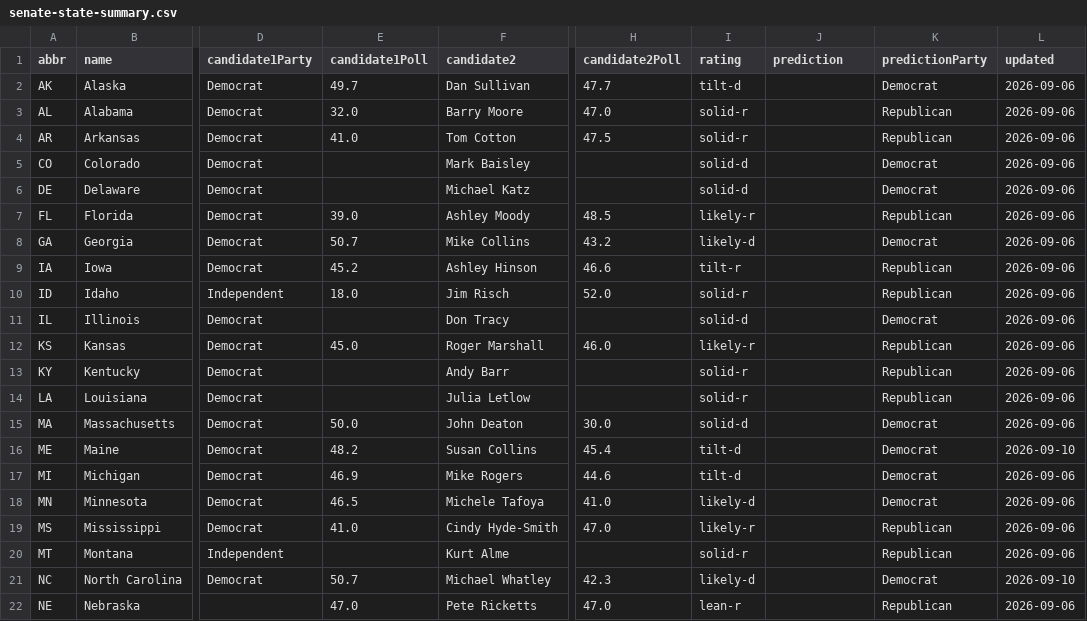
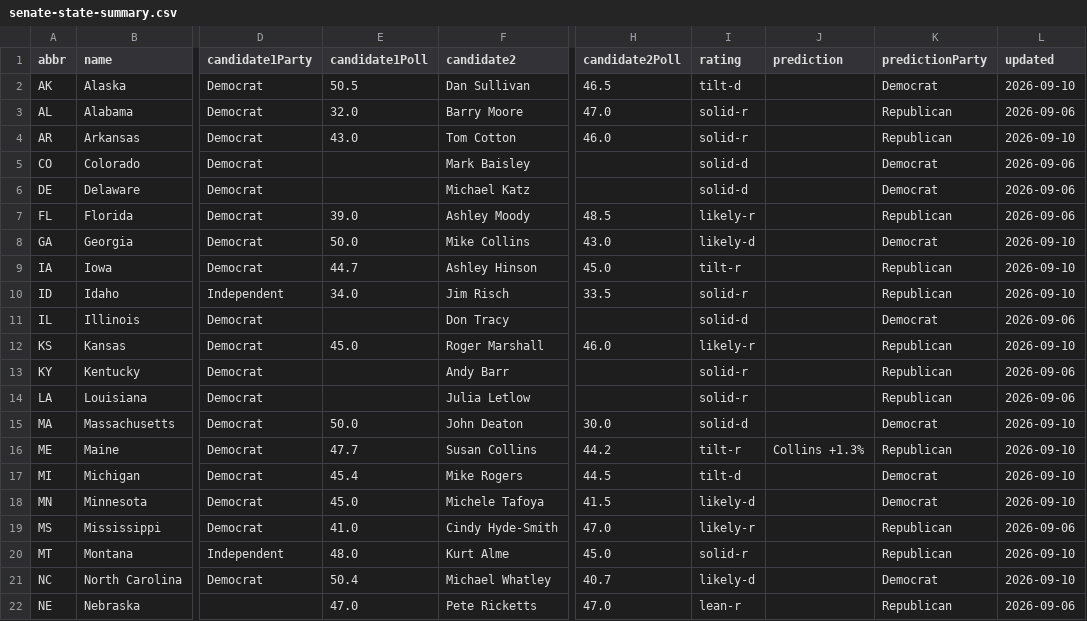
Before and after one commit to willgreenwald27-cell/wills-election-polls, a CSV file: senate-state-summary.csv, drawn as a sheet; only a part is shown, gaps mark what is left out; the diff covers the shown part only; the diff names each change by its address in the sheet, - before the commit and + after, or states it on an @@ line.

```diff
--- a/senate-state-summary.csv
+++ b/senate-state-summary.csv
-E2 (candidate1Poll): 49.7
+E2 (candidate1Poll): 50.5
-H2 (candidate2Poll): 47.7
+H2 (candidate2Poll): 46.5
-L2 (updated): 2026-09-06
+L2 (updated): 2026-09-10
-E4 (candidate1Poll): 41.0
+E4 (candidate1Poll): 43.0
-H4 (candidate2Poll): 47.5
+H4 (candidate2Poll): 46.0
-L4 (updated): 2026-09-06
+L4 (updated): 2026-09-10
-E8 (candidate1Poll): 50.7
+E8 (candidate1Poll): 50.0
-H8 (candidate2Poll): 43.2
+H8 (candidate2Poll): 43.0
-L8:L10 (updated): 2026-09-06
+L8:L10 (updated): 2026-09-10
-E9 (candidate1Poll): 45.2
+E9 (candidate1Poll): 44.7
-H9 (candidate2Poll): 46.6
+H9 (candidate2Poll): 45.0
-E10 (candidate1Poll): 18.0
+E10 (candidate1Poll): 34.0
-H10 (candidate2Poll): 52.0
+H10 (candidate2Poll): 33.5
-L12 (updated): 2026-09-06
+L12 (updated): 2026-09-10
-L15 (updated): 2026-09-06
+L15 (updated): 2026-09-10
-E16 (candidate1Poll): 48.2
+E16 (candidate1Poll): 47.7
-H16 (candidate2Poll): 45.4
+H16 (candidate2Poll): 44.2
-I16 (rating): tilt-d
+I16 (rating): tilt-r
-J16 (prediction): (empty)
+J16 (prediction): Collins +1.3%
-K16 (predictionParty): Democrat
+K16 (predictionParty): Republican
-E17 (candidate1Poll): 46.9
+E17 (candidate1Poll): 45.4
-H17 (candidate2Poll): 44.6
+H17 (candidate2Poll): 44.5
-L17:L18 (updated): 2026-09-06
+L17:L18 (updated): 2026-09-10
-E18 (candidate1Poll): 46.5
+E18 (candidate1Poll): 45.0
-H18 (candidate2Poll): 41.0
+H18 (candidate2Poll): 41.5
-E20 (candidate1Poll): (empty)
+E20 (candidate1Poll): 48.0
-H20 (candidate2Poll): (empty)
+H20 (candidate2Poll): 45.0
-L20 (updated): 2026-09-06
+L20 (updated): 2026-09-10
-E21 (candidate1Poll): 50.7
+E21 (candidate1Poll): 50.4
-H21 (candidate2Poll): 42.3
+H21 (candidate2Poll): 40.7
```
Also changed, not shown: 16 edited cells elsewhere in this file, 14 other files.
